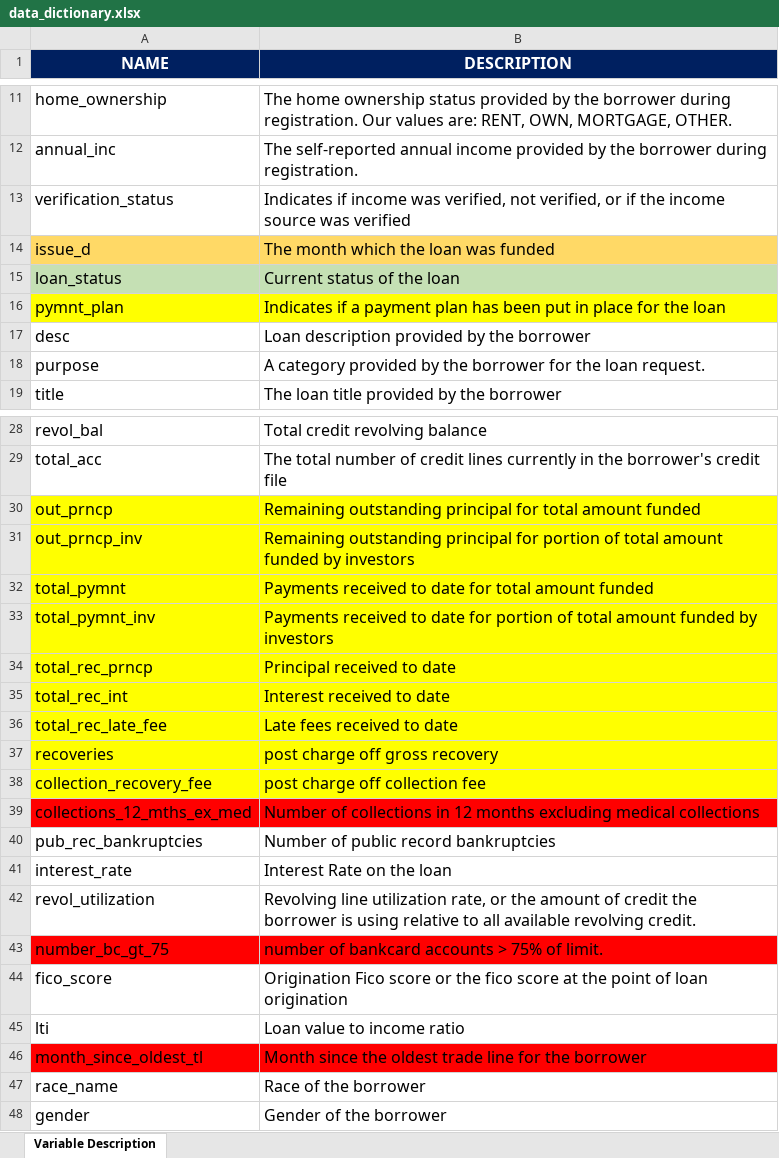
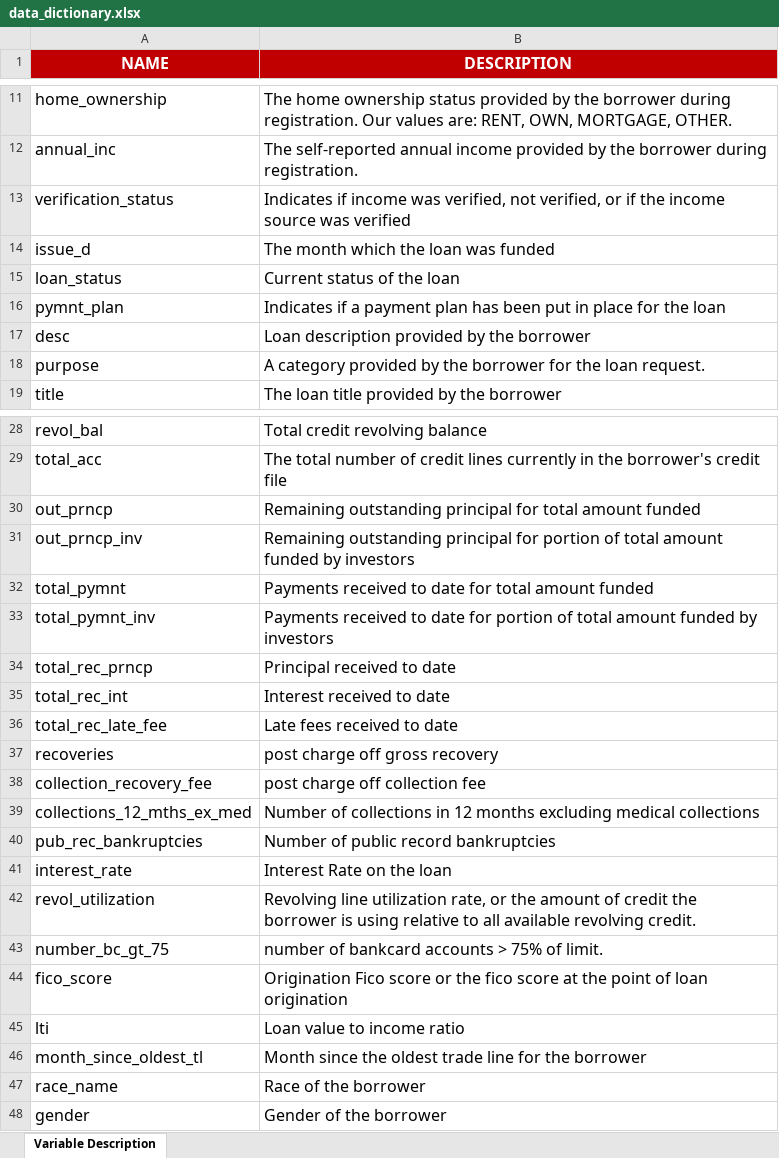
Before and after one commit to unnati026/JPMC-Case-Study, an Excel workbook: data_dictionary.xlsx, sheet Variable Description, drawn as a sheet; only a part is shown, gaps mark what is left out; values as stored, in another font and other column widths than the file's, no borders; the diff covers the shown part only; the diff names each change by its address in the sheet, - before the commit and + after, or states it on an @@ line.

```diff
--- a/data_dictionary.xlsx (sheet Variable Description)
+++ b/data_dictionary.xlsx (sheet Variable Description)
-A1:B1 fill: #002060
+A1:B1 fill: #C00000
-A14:B14 fill: #FFD966
+A14:B14 fill: none
-A15:B15 fill: #C5E0B4
+A15:B15 fill: none
-A16:B16 fill: #FFFF00
+A16:B16 fill: none
-A30:B38 fill: #FFFF00
+A30:B38 fill: none
-A39:B39 fill: #FF0000
+A39:B39 fill: none
-A43:B43 fill: #FF0000
+A43:B43 fill: none
-A46:B46 fill: #FF0000
+A46:B46 fill: none
```
Also changed, not shown: cell formats elsewhere in this sheet, 10 other files.
